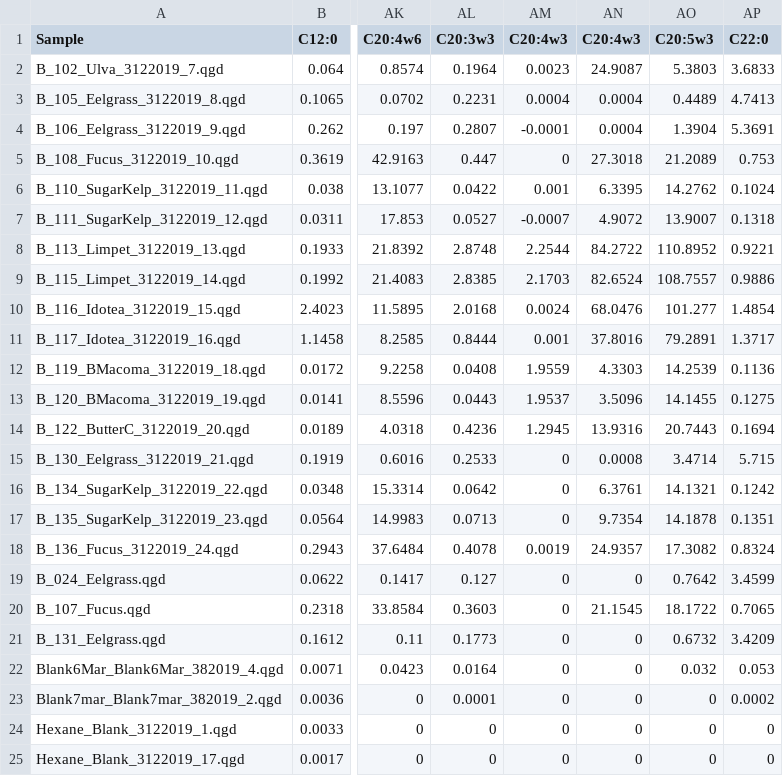
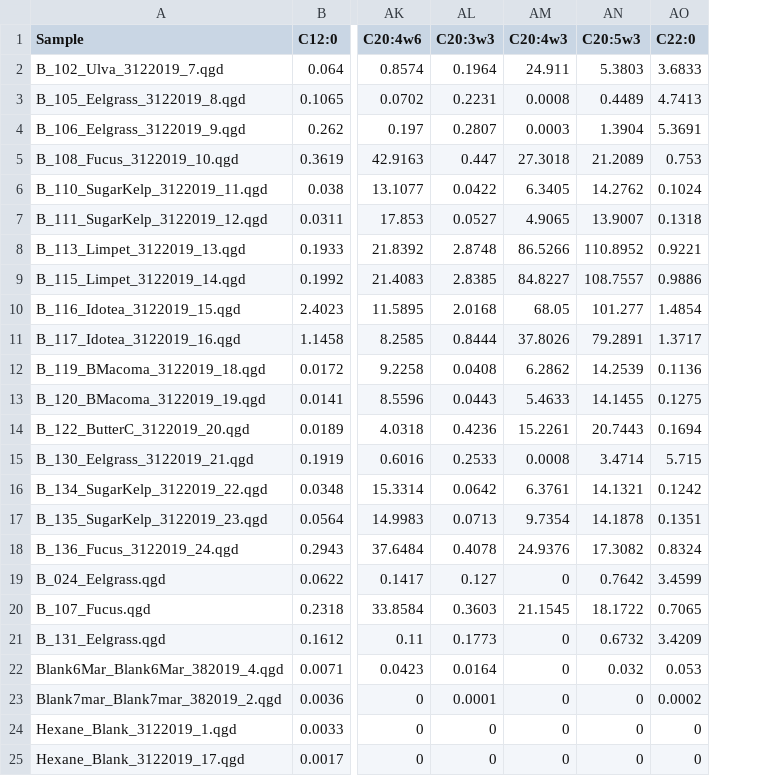
Before and after one commit to APECS-ak/APECS-master-repos, a CSV file: ALL_DATA/Fatty_acid_RAW_data/Batch_4_Conc_RAW.csv, drawn as a sheet; only a part is shown, gaps mark what is left out; removed rows and columns are numbered as before the commit, all else as after; the diff names each change by its address in the sheet, - before the commit and + after, or states it on an @@ line.

```diff
--- a/ALL_DATA/Fatty_acid_RAW_data/Batch_4_Conc_RAW.csv
+++ b/ALL_DATA/Fatty_acid_RAW_data/Batch_4_Conc_RAW.csv
-column AM (C20:4w3), rows 2-25: 0.0023 | 0.0004 | -0.0001 | 0 | 0.001 | -0.0007 | 2.2544 | 2.1703 | 0.0024 | 0.001 | 1.9559 | 1.9537 | 1.2945 | 0 | 0 | 0 | 0.0019 | 0 | 0 | 0 | 0 | 0 | 0 | 0
-AM2 (C20:4w3): 24.9087
+AM2 (C20:4w3): 24.911
-AM3 (C20:4w3): 0.0004
+AM3 (C20:4w3): 0.0008
-AM4 (C20:4w3): 0.0004
+AM4 (C20:4w3): 0.0003
-AM6 (C20:4w3): 6.3395
+AM6 (C20:4w3): 6.3405
-AM7 (C20:4w3): 4.9072
+AM7 (C20:4w3): 4.9065
-AM8 (C20:4w3): 84.2722
+AM8 (C20:4w3): 86.5266
-AM9 (C20:4w3): 82.6524
+AM9 (C20:4w3): 84.8227
-AM10 (C20:4w3): 68.0476
+AM10 (C20:4w3): 68.05
-AM11 (C20:4w3): 37.8016
+AM11 (C20:4w3): 37.8026
-AM12 (C20:4w3): 4.3303
+AM12 (C20:4w3): 6.2862
-AM13 (C20:4w3): 3.5096
+AM13 (C20:4w3): 5.4633
-AM14 (C20:4w3): 13.9316
+AM14 (C20:4w3): 15.2261
-AM18 (C20:4w3): 24.9357
+AM18 (C20:4w3): 24.9376
```
Also changed, not shown: ALL_DATA/Fatty_acid_RAW_data/Batch_3_Conc_RAW.csv, ALL_DATA/Fatty_acid_RAW_data/Batch_5_Conc_RAW.csv, 7 other files.
